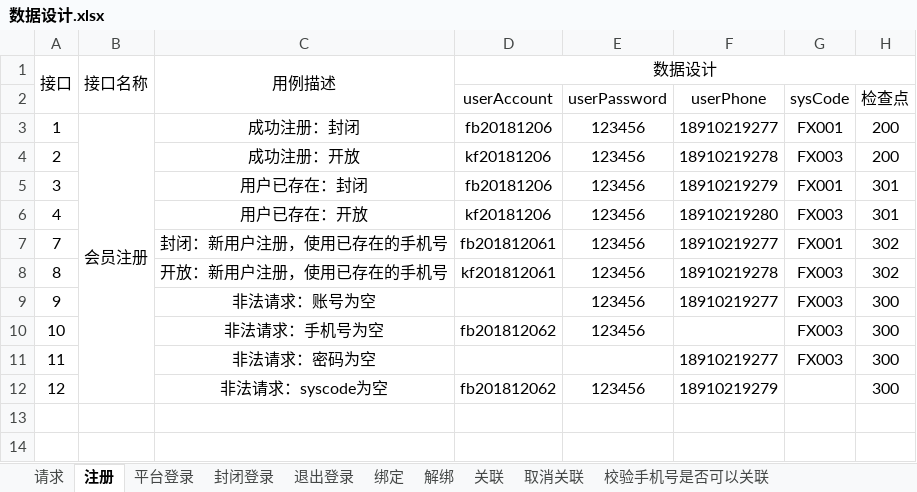
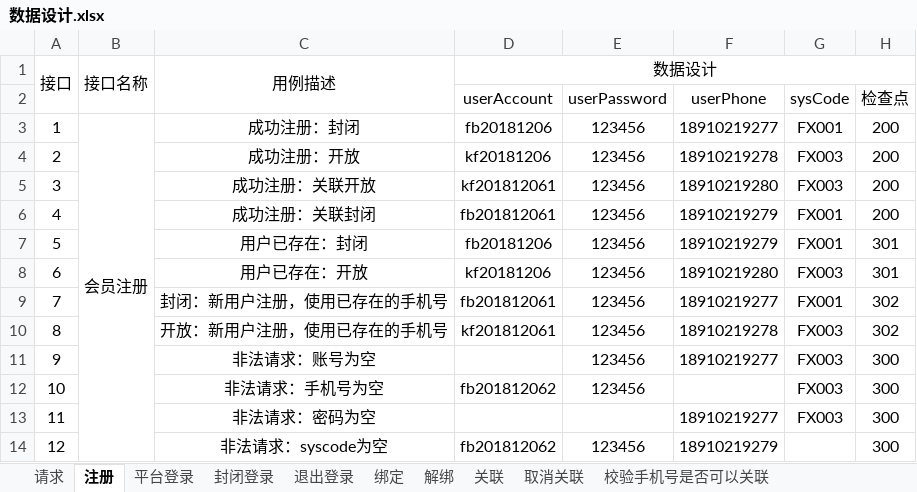
Before and after one commit to wanhui1994/Ucenter, an Excel workbook: file/数据设计.xlsx, sheet 注册, drawn as a sheet; values as stored, in another font and other column widths than the file's, no borders; the diff names each change by its address in the sheet, - before the commit and + after, or states it on an @@ line.

```diff
--- a/file/数据设计.xlsx (sheet 注册)
+++ b/file/数据设计.xlsx (sheet 注册)
-C5: 用户已存在：封闭
+C5: 成功注册：关联开放
-D5 (userAccount): fb20181206
+D5 (userAccount): kf201812061
-F5 (userPhone): 18910219279
+F5 (userPhone): 18910219280
-G5 (sysCode): FX001
+G5 (sysCode): FX003
-H5:H6 (检查点): 301
+H5:H6 (检查点): 200
-C6: 用户已存在：开放
+C6: 成功注册：关联封闭
-D6 (userAccount): kf20181206
+D6 (userAccount): fb201812061
-F6 (userPhone): 18910219280
+F6 (userPhone): 18910219279
-G6 (sysCode): FX003
+G6 (sysCode): FX001
+row 7: 5 |  | 用户已存在：封闭 | fb20181206 | 123456 | 18910219279 | FX001 | 301
+row 8: 6 |  | 用户已存在：开放 | kf20181206 | 123456 | 18910219280 | FX003 | 301
```
Also changed, not shown: sheet 手机号存在关联, sheet 平台登录, sheet 关联, sheet 取消关联, sheet 退出登录, 9 other files.
